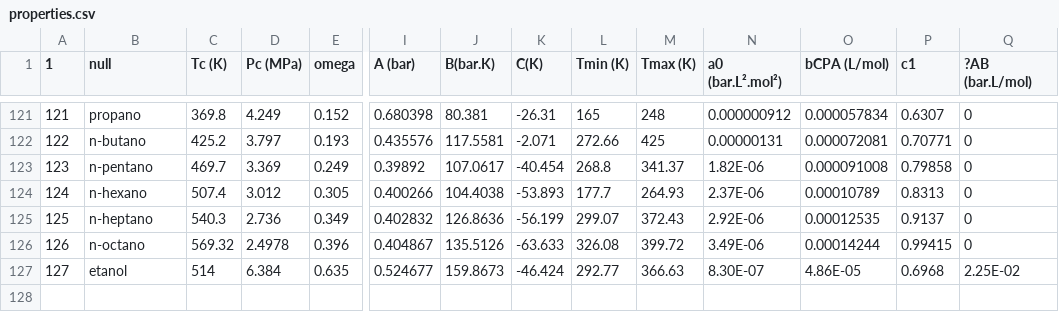
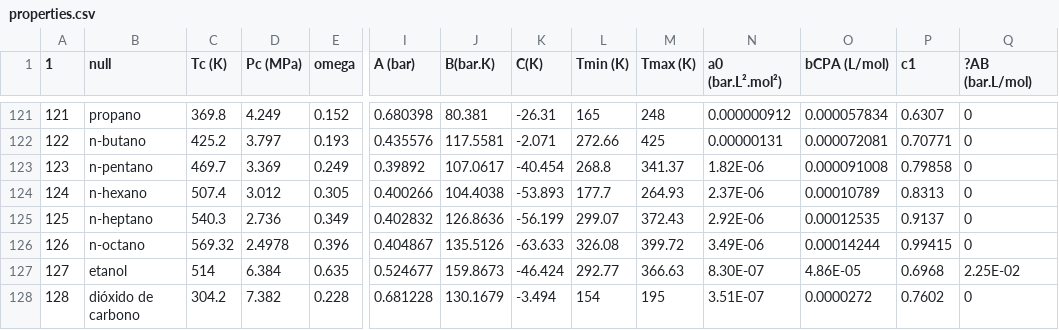
Before and after one commit to Gabriel-MS/VLE_multi, a CSV file: Planilhas de análise/properties.csv, drawn as a sheet; only a part is shown, gaps mark what is left out; rows hold the shown columns only; the diff names each change by its address in the sheet, - before the commit and + after, or states it on an @@ line.

```diff
--- a/Planilhas de análise/properties.csv
+++ b/Planilhas de análise/properties.csv
+row 128: 128 | dióxido de carbono | 304.2 | 7.382 | 0.228 | 0.681228 | 130.1679 | -3.494 | 154 | 195 | 3.51E-07 | 0.0000272 | 0.7602 | 0
```
Also changed, not shown: 52 other files.
